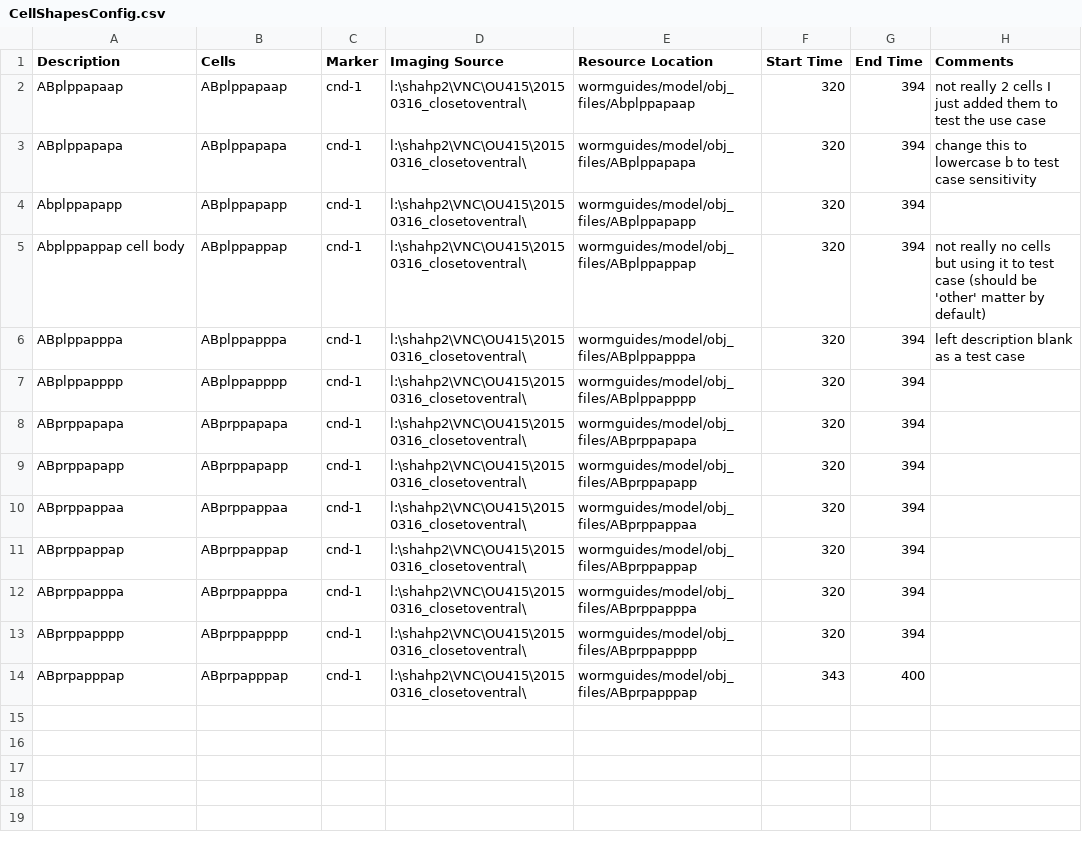
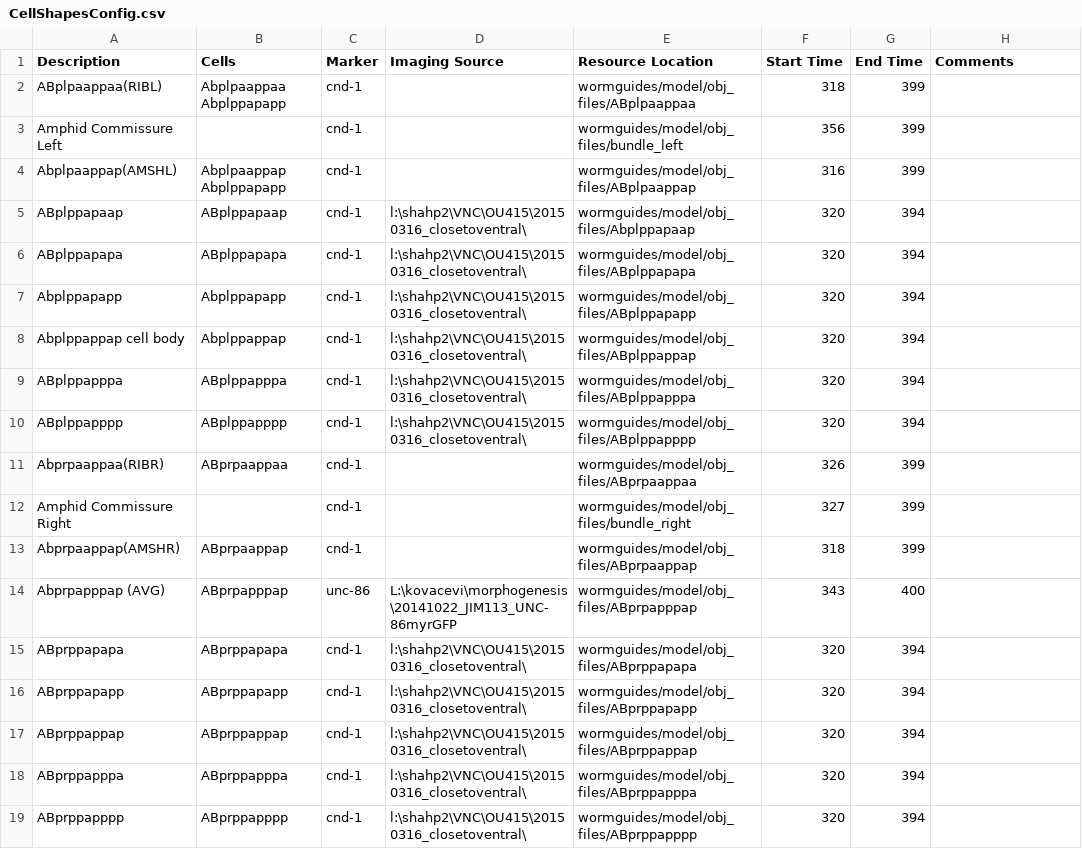
Before and after one commit to tangydoris/WormGUIDES, a CSV file: src/wormguides/model/shapes_file/CellShapesConfig.csv, drawn as a sheet.

Commit message:
* Fixed mesh rendering with multiple names per mesh and shape rules application

```diff
--- a/src/wormguides/model/shapes_file/CellShapesConfig.csv
+++ b/src/wormguides/model/shapes_file/CellShapesConfig.csv
@@ -1,11 +1,17 @@
 Description,Cells,Marker,Imaging Source,Resource Location,Start Time,End Time,Comments
-ABplppapaap,ABplppapaap,cnd-1,l:\shahp2\VNC\OU415\20150316_closetoventral\,wormguides/model/obj_files/Abplppapaap,320,394,not really 2 cells I just added them to test the use case
-ABplppapapa,ABplppapapa,cnd-1,l:\shahp2\VNC\OU415\20150316_closetoventral\,wormguides/model/obj_files/ABplppapapa,320,394,change this to lowercase b to test case sensitivity
-Abplppapapp,ABplppapapp,cnd-1,l:\shahp2\VNC\OU415\20150316_closetoventral\,wormguides/model/obj_files/ABplppapapp,320,394,
-Abplppappap cell body,ABplppappap,cnd-1,l:\shahp2\VNC\OU415\20150316_closetoventral\,wormguides/model/obj_files/ABplppappap,320,394,not really no cells but using it to test case (should be 'other' matter by default)
-ABplppapppa,ABplppapppa,cnd-1,l:\shahp2\VNC\OU415\20150316_closetoventral\,wormguides/model/obj_files/ABplppapppa,320,394,left description blank as a test case
+ABplpaappaa(RIBL),Abplpaappaa Abplppapapp,cnd-1,,wormguides/model/obj_files/ABplpaappaa,318,399,
+Amphid Commissure Left,,cnd-1,,wormguides/model/obj_files/bundle_left,356,399,
+Abplpaappap(AMSHL),Abplpaappap Abplppapapp,cnd-1,,wormguides/model/obj_files/ABplpaappap,316,399,
+ABplppapaap,ABplppapaap,cnd-1,l:\shahp2\VNC\OU415\20150316_closetoventral\,wormguides/model/obj_files/Abplppapaap,320,394,
+ABplppapapa,ABplppapapa,cnd-1,l:\shahp2\VNC\OU415\20150316_closetoventral\,wormguides/model/obj_files/ABplppapapa,320,394,
+Abplppapapp,Abplppapapp,cnd-1,l:\shahp2\VNC\OU415\20150316_closetoventral\,wormguides/model/obj_files/ABplppapapp,320,394,
+Abplppappap cell body,Abplppappap,cnd-1,l:\shahp2\VNC\OU415\20150316_closetoventral\,wormguides/model/obj_files/ABplppappap,320,394,
+ABplppapppa,ABplppapppa,cnd-1,l:\shahp2\VNC\OU415\20150316_closetoventral\,wormguides/model/obj_files/ABplppapppa,320,394,
 ABplppapppp,ABplppapppp,cnd-1,l:\shahp2\VNC\OU415\20150316_closetoventral\,wormguides/model/obj_files/ABplppapppp,320,394,
+Abprpaappaa(RIBR),ABprpaappaa,cnd-1,,wormguides/model/obj_files/ABprpaappaa,326,399,
+Amphid Commissure Right,,cnd-1,,wormguides/model/obj_files/bundle_right,327,399,
+Abprpaappap(AMSHR),ABprpaappap,cnd-1,,wormguides/model/obj_files/ABprpaappap,318,399,
+Abprpapppap (AVG),ABprpapppap,unc-86,L:\kovacevi\morphogenesis\20141022_JIM113_UNC-86myrGFP,wormguides/model/obj_files/ABprpapppap,343,400,
 ABprppapapa,ABprppapapa,cnd-1,l:\shahp2\VNC\OU415\20150316_closetoventral\,wormguides/model/obj_files/ABprppapapa,320,394,
 ABprppapapp,ABprppapapp,cnd-1,l:\shahp2\VNC\OU415\20150316_closetoventral\,wormguides/model/obj_files/ABprppapapp,320,394,
-ABprppappaa,ABprppappaa,cnd-1,l:\shahp2\VNC\OU415\20150316_closetoventral\,wormguides/model/obj_files/ABprppappaa,320,394,
 ABprppappap,ABprppappap,cnd-1,l:\shahp2\VNC\OU415\20150316_closetoventral\,wormguides/model/obj_files/ABprppappap,320,394,
@@ -13,2 +19 @@ ABprppapppa,ABprppapppa,cnd-1,l:\shahp2\VNC\OU415\20150316_closetoventral\,wormg
 ABprppapppp,ABprppapppp,cnd-1,l:\shahp2\VNC\OU415\20150316_closetoventral\,wormguides/model/obj_files/ABprppapppp,320,394,
-ABprpapppap,ABprpapppap,cnd-1,l:\shahp2\VNC\OU415\20150316_closetoventral\,wormguides/model/obj_files/ABprpapppap,343,400,
```
Also changed, not shown: 12 other files.
